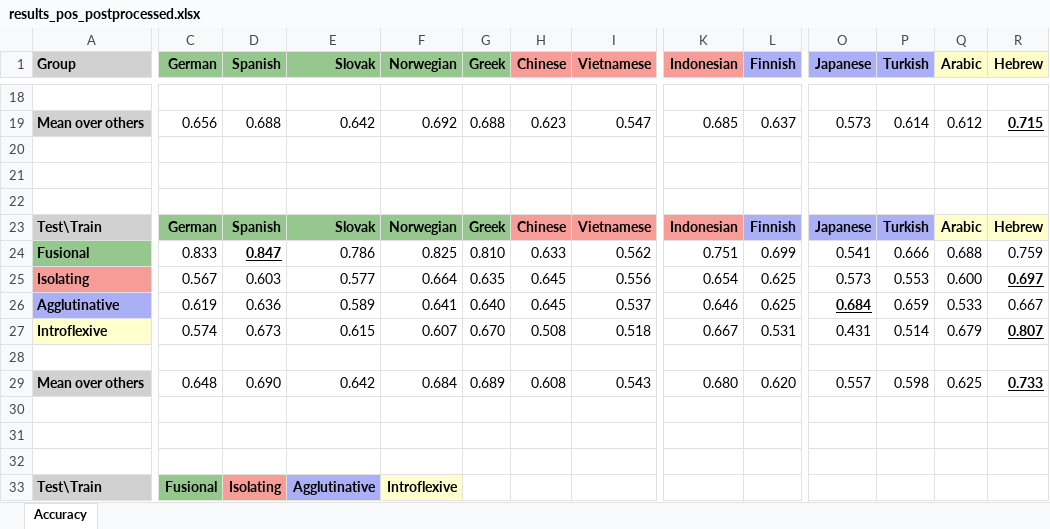
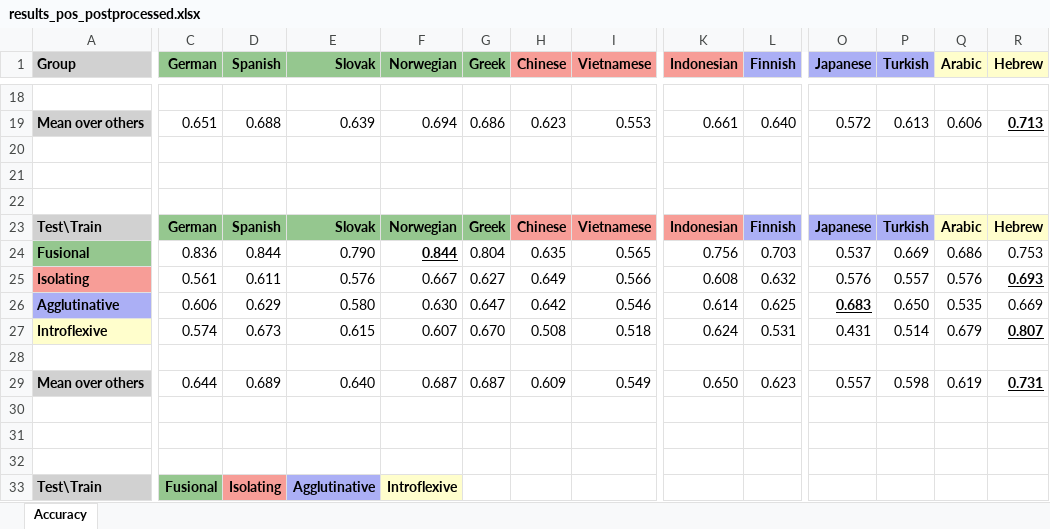
Before and after one commit to jerbarnes/typology_of_crosslingual, an Excel workbook: results/acl-pretrain/xlm-roberta/results_pos_postprocessed.xlsx, sheet Accuracy, drawn as a sheet; only a part is shown, gaps mark what is left out; values as stored, in another font and other column widths than the file's, no borders; removed rows and columns are numbered as before the commit, all else as after; rows hold the shown columns only; the diff covers the shown part only; the diff names each change by its address in the sheet, - before the commit and + after, or states it on an @@ line.

```diff
--- a/results/acl-pretrain/xlm-roberta/results_pos_postprocessed.xlsx (sheet Accuracy)
+++ b/results/acl-pretrain/xlm-roberta/results_pos_postprocessed.xlsx (sheet Accuracy)
-C19 (German): 0.656
+C19 (German): 0.651
-E19 (Slovak): 0.642
+E19 (Slovak): 0.639
-F19 (Norwegian): 0.692
+F19 (Norwegian): 0.694
-G19 (Greek): 0.688
+G19 (Greek): 0.686
-I19 (Vietnamese): 0.547
+I19 (Vietnamese): 0.553
-K19 (Indonesian): 0.685
+K19 (Indonesian): 0.661
-L19 (Finnish): 0.637
+L19 (Finnish): 0.640
-O19 (Japanese): 0.573
+O19 (Japanese): 0.572
-P19 (Turkish): 0.614
+P19 (Turkish): 0.613
-Q19 (Arabic): 0.612
+Q19 (Arabic): 0.606
-R19 (Hebrew): 0.715
+R19 (Hebrew): 0.713
-row 24: Fusional | 0.833 | 0.847 | 0.786 | 0.825 | 0.810 | 0.633 | 0.562 | 0.751 | 0.699 | 0.541 | 0.666 | 0.688 | 0.759
-row 25: Isolating | 0.567 | 0.603 | 0.577 | 0.664 | 0.635 | 0.645 | 0.556 | 0.654 | 0.625 | 0.573 | 0.553 | 0.600 | 0.697
-row 26: Agglutinative | 0.619 | 0.636 | 0.589 | 0.641 | 0.640 | 0.645 | 0.537 | 0.646 | 0.625 | 0.684 | 0.659 | 0.533 | 0.667
+row 24: Fusional | 0.836 | 0.844 | 0.790 | 0.844 | 0.804 | 0.635 | 0.565 | 0.756 | 0.703 | 0.537 | 0.669 | 0.686 | 0.753
+row 25: Isolating | 0.561 | 0.611 | 0.576 | 0.667 | 0.627 | 0.649 | 0.566 | 0.608 | 0.632 | 0.576 | 0.557 | 0.576 | 0.693
+row 26: Agglutinative | 0.606 | 0.629 | 0.580 | 0.630 | 0.647 | 0.642 | 0.546 | 0.614 | 0.625 | 0.683 | 0.650 | 0.535 | 0.669
-K27 (Indonesian): 0.667
+K27 (Indonesian): 0.624
-C29 (German): 0.648
+C29 (German): 0.644
-D29 (Spanish): 0.690
+D29 (Spanish): 0.689
-E29 (Slovak): 0.642
+E29 (Slovak): 0.640
-F29 (Norwegian): 0.684
+F29 (Norwegian): 0.687
-G29 (Greek): 0.689
+G29 (Greek): 0.687
-H29 (Chinese): 0.608
+H29 (Chinese): 0.609
-I29 (Vietnamese): 0.543
+I29 (Vietnamese): 0.549
-K29 (Indonesian): 0.680
+K29 (Indonesian): 0.650
-L29 (Finnish): 0.620
+L29 (Finnish): 0.623
-Q29 (Arabic): 0.625
+Q29 (Arabic): 0.619
-R29 (Hebrew): 0.733
+R29 (Hebrew): 0.731
```
Also changed, not shown: 8 added rows, 8 removed rows and 18 edited cells elsewhere in this sheet, results/acl-pretrain/mbert/results_pos.xlsx, results/acl-pretrain/mbert/results_pos_postprocessed.xlsx, 1 other file.
